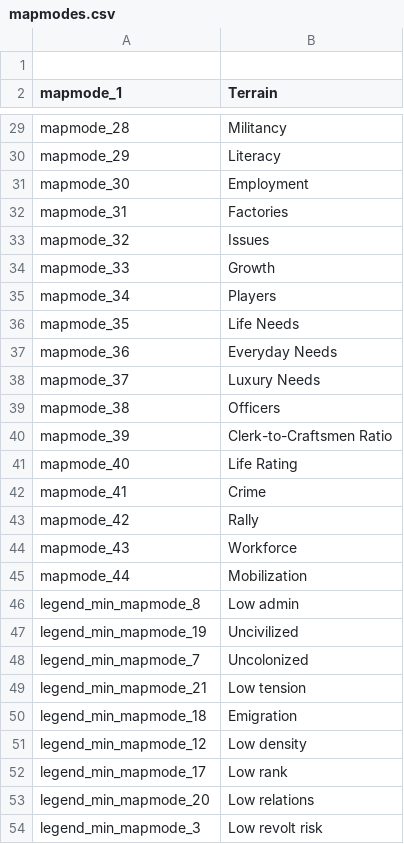
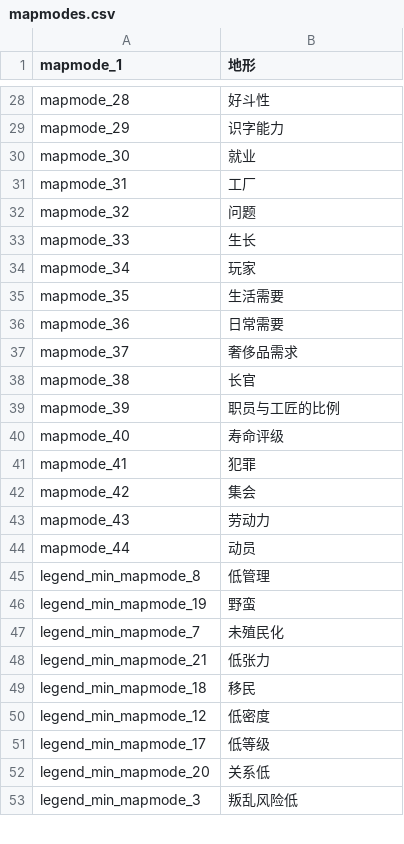
Before and after one commit to schombert/Project-Alice, a CSV file: assets/localisation/zh-CN/mapmodes.csv, drawn as a sheet; only a part is shown, gaps mark what is left out; removed rows and columns are numbered as before the commit, all else as after; the diff covers the shown part only; the diff names each change by its address in the sheet, - before the commit and + after, or states it on an @@ line.

```diff
--- a/assets/localisation/zh-CN/mapmodes.csv
+++ b/assets/localisation/zh-CN/mapmodes.csv
-row 1: (empty)
-B1: Terrain
+B1: 地形
-B28 (地形): Militancy
+B28 (地形): 好斗性
-B29 (地形): Literacy
+B29 (地形): 识字能力
-B30 (地形): Employment
+B30 (地形): 就业
-B31 (地形): Factories
+B31 (地形): 工厂
-B32 (地形): Issues
+B32 (地形): 问题
-B33 (地形): Growth
+B33 (地形): 生长
-B34 (地形): Players
+B34 (地形): 玩家
-B35 (地形): Life Needs
+B35 (地形): 生活需要
-B36 (地形): Everyday Needs
+B36 (地形): 日常需要
-B37 (地形): Luxury Needs
+B37 (地形): 奢侈品需求
-B38 (地形): Officers
+B38 (地形): 长官
-B39 (地形): Clerk-to-Craftsmen Ratio
+B39 (地形): 职员与工匠的比例
-B40 (地形): Life Rating
+B40 (地形): 寿命评级
-B41 (地形): Crime
+B41 (地形): 犯罪
-B42 (地形): Rally
+B42 (地形): 集会
-B43 (地形): Workforce
+B43 (地形): 劳动力
-B44 (地形): Mobilization
+B44 (地形): 动员
-B45 (地形): Low admin
+B45 (地形): 低管理
-B46 (地形): Uncivilized
+B46 (地形): 野蛮
-B47 (地形): Uncolonized
+B47 (地形): 未殖民化
-B48 (地形): Low tension
+B48 (地形): 低张力
-B49 (地形): Emigration
+B49 (地形): 移民
-B50 (地形): Low density
+B50 (地形): 低密度
-B51 (地形): Low rank
+B51 (地形): 低等级
-B52 (地形): Low relations
+B52 (地形): 关系低
-B53 (地形): Low revolt risk
+B53 (地形): 叛乱风险低
```
Also changed, not shown: 133 edited cells elsewhere in this file, assets/localisation/zh-CN/alice.csv, assets/localisation/zh-CN/messages.csv, 7 other files.
